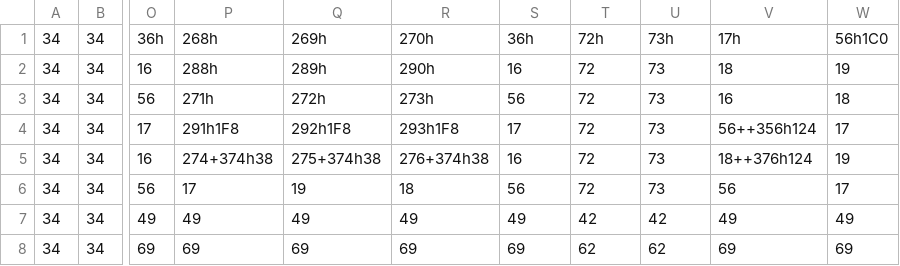
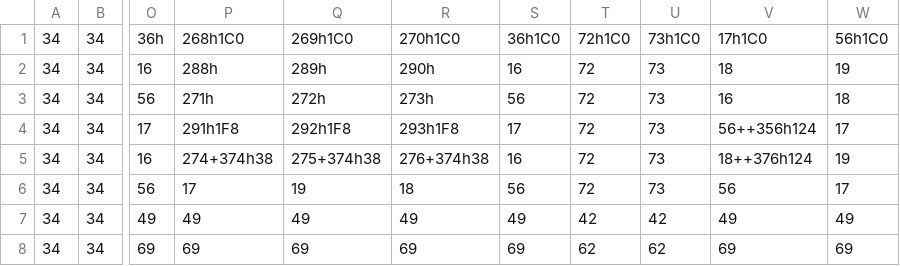
Before and after one commit to ilunnie/Marcos-X-Machine, a CSV file: src/Area/EntradaDTA.csv, drawn as a sheet; only a part is shown, gaps mark what is left out; the diff names each change by its address in the sheet, - before the commit and + after, or states it on an @@ line.

```diff
--- a/src/Area/EntradaDTA.csv
+++ b/src/Area/EntradaDTA.csv
-P1: 268h
+P1: 268h1C0
-Q1: 269h
+Q1: 269h1C0
-R1: 270h
+R1: 270h1C0
-S1: 36h
+S1: 36h1C0
-T1: 72h
+T1: 72h1C0
-U1: 73h
+U1: 73h1C0
-V1: 17h
+V1: 17h1C0
```
Also changed, not shown: 4 other files.
